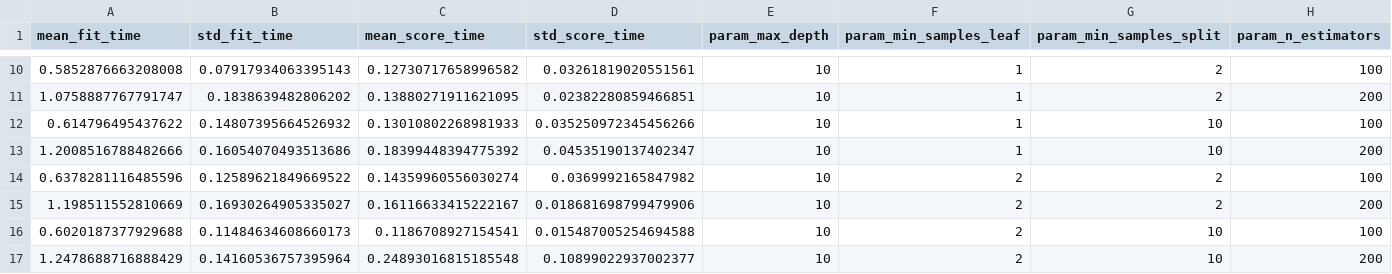
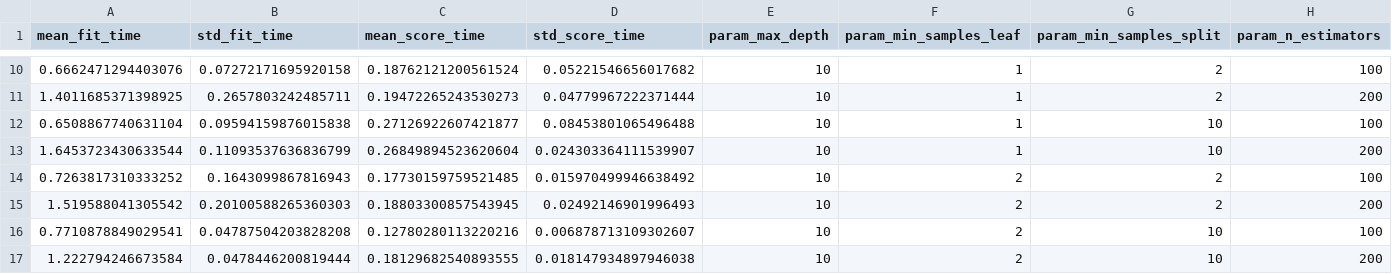
Before and after one commit to HanYean28/river-water-quality-prediction, a CSV file: DataTraining/random_forest_hyperparameter_results.csv, drawn as a sheet; only a part is shown, gaps mark what is left out; the diff covers the shown part only; the diff names each change by its address in the sheet, - before the commit and + after, or states it on an @@ line.

```diff
--- a/DataTraining/random_forest_hyperparameter_results.csv
+++ b/DataTraining/random_forest_hyperparameter_results.csv
-A10 (mean_fit_time): 0.5852876663208008
+A10 (mean_fit_time): 0.6662471294403076
-B10 (std_fit_time): 0.07917934063395143
+B10 (std_fit_time): 0.07272171695920158
-C10 (mean_score_time): 0.12730717658996582
+C10 (mean_score_time): 0.18762121200561524
-D10 (std_score_time): 0.03261819020551561
+D10 (std_score_time): 0.05221546656017682
-A11 (mean_fit_time): 1.0758887767791747
+A11 (mean_fit_time): 1.4011685371398925
-B11 (std_fit_time): 0.1838639482806202
+B11 (std_fit_time): 0.2657803242485711
-C11 (mean_score_time): 0.13880271911621095
+C11 (mean_score_time): 0.19472265243530273
-D11 (std_score_time): 0.02382280859466851
+D11 (std_score_time): 0.04779967222371444
-A12 (mean_fit_time): 0.614796495437622
+A12 (mean_fit_time): 0.6508867740631104
-B12 (std_fit_time): 0.14807395664526932
+B12 (std_fit_time): 0.09594159876015838
-C12 (mean_score_time): 0.13010802268981933
+C12 (mean_score_time): 0.27126922607421877
-D12 (std_score_time): 0.035250972345456266
+D12 (std_score_time): 0.08453801065496488
-A13 (mean_fit_time): 1.2008516788482666
+A13 (mean_fit_time): 1.6453723430633544
-B13 (std_fit_time): 0.16054070493513686
+B13 (std_fit_time): 0.11093537636836799
-C13 (mean_score_time): 0.18399448394775392
+C13 (mean_score_time): 0.26849894523620604
-D13 (std_score_time): 0.04535190137402347
+D13 (std_score_time): 0.024303364111539907
-A14 (mean_fit_time): 0.6378281116485596
+A14 (mean_fit_time): 0.7263817310333252
-B14 (std_fit_time): 0.12589621849669522
+B14 (std_fit_time): 0.1643099867816943
-C14 (mean_score_time): 0.14359960556030274
+C14 (mean_score_time): 0.17730159759521485
-D14 (std_score_time): 0.0369992165847982
+D14 (std_score_time): 0.015970499946638492
-A15 (mean_fit_time): 1.198511552810669
+A15 (mean_fit_time): 1.519588041305542
-B15 (std_fit_time): 0.16930264905335027
+B15 (std_fit_time): 0.20100588265360303
-C15 (mean_score_time): 0.16116633415222167
+C15 (mean_score_time): 0.18803300857543945
-D15 (std_score_time): 0.018681698799479906
+D15 (std_score_time): 0.02492146901996493
-A16 (mean_fit_time): 0.6020187377929688
+A16 (mean_fit_time): 0.7710878849029541
-B16 (std_fit_time): 0.11484634608660173
+B16 (std_fit_time): 0.04787504203828208
-C16 (mean_score_time): 0.1186708927154541
+C16 (mean_score_time): 0.12780280113220216
-D16 (std_score_time): 0.015487005254694588
+D16 (std_score_time): 0.006878713109302607
-A17 (mean_fit_time): 1.2478688716888429
+A17 (mean_fit_time): 1.222794246673584
-B17 (std_fit_time): 0.14160536757395964
+B17 (std_fit_time): 0.0478446200819444
-C17 (mean_score_time): 0.24893016815185548
+C17 (mean_score_time): 0.18129682540893555
-D17 (std_score_time): 0.10899022937002377
+D17 (std_score_time): 0.018147934897946038
```
Also changed, not shown: 64 edited cells elsewhere in this file, DataTraining/decision_tree_hyperparameter_results.csv, DataTraining/svm_hyperparameter_results.csv, 2 other files.
